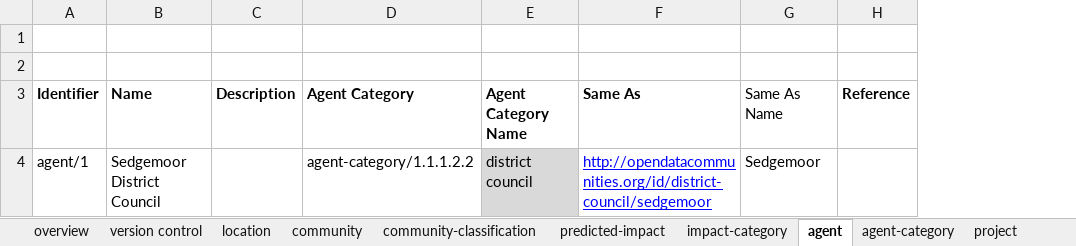
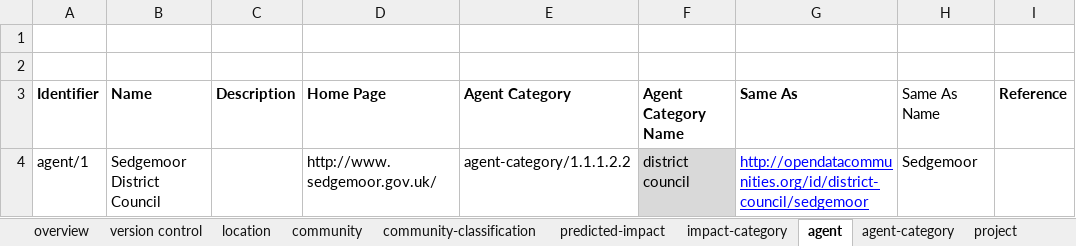
Before and after one commit to epimorphics/sedgemoor-data, an Excel workbook: package/client/cimdata-version2.xlsm, sheet agent, drawn as a sheet; only a part is shown; values as stored, in another font and other column widths than the file's, no borders; charts and pictures not drawn; the diff names each change by its address in the sheet, - before the commit and + after, or states it on an @@ line.

Commit message:
Closes #2:  Added homepage for agents

```diff
--- a/package/client/cimdata-version2.xlsm (sheet agent)
+++ b/package/client/cimdata-version2.xlsm (sheet agent)
+column D (Home Page), row 4: http://www.sedgemoor.gov.uk/
```
Also changed, not shown: 1 other file.
